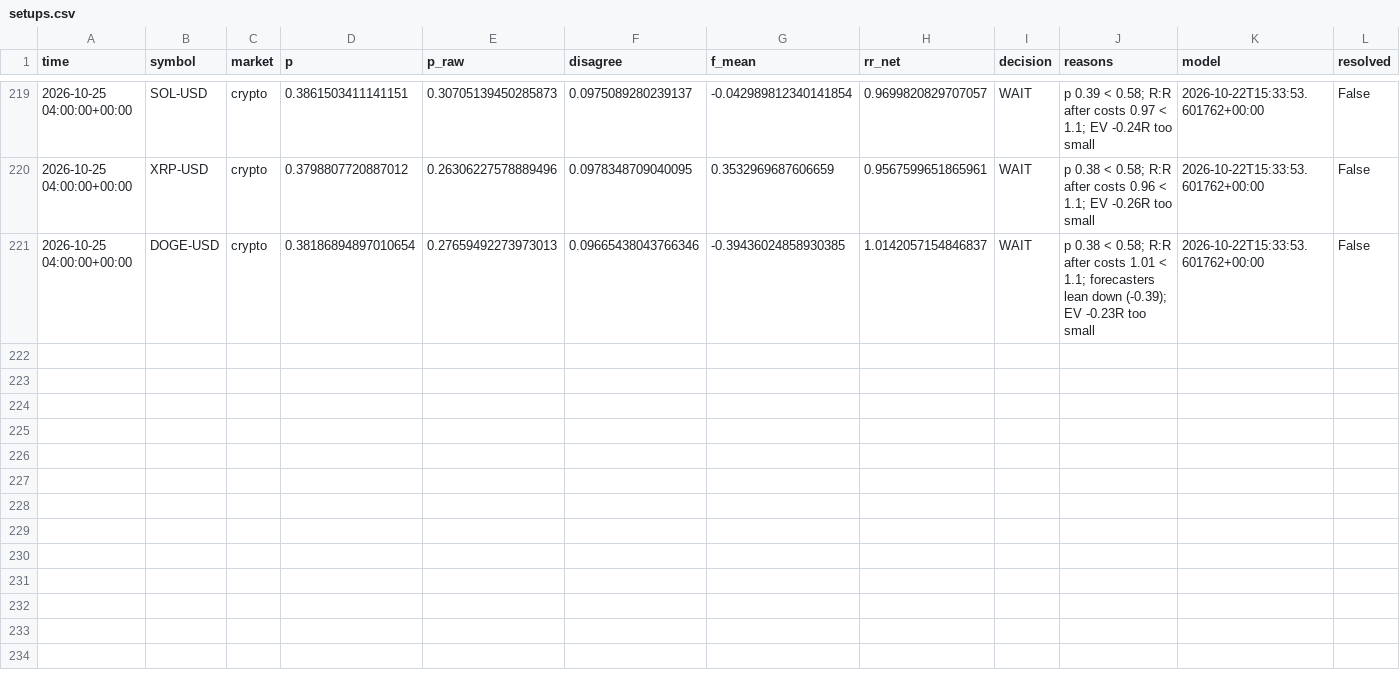
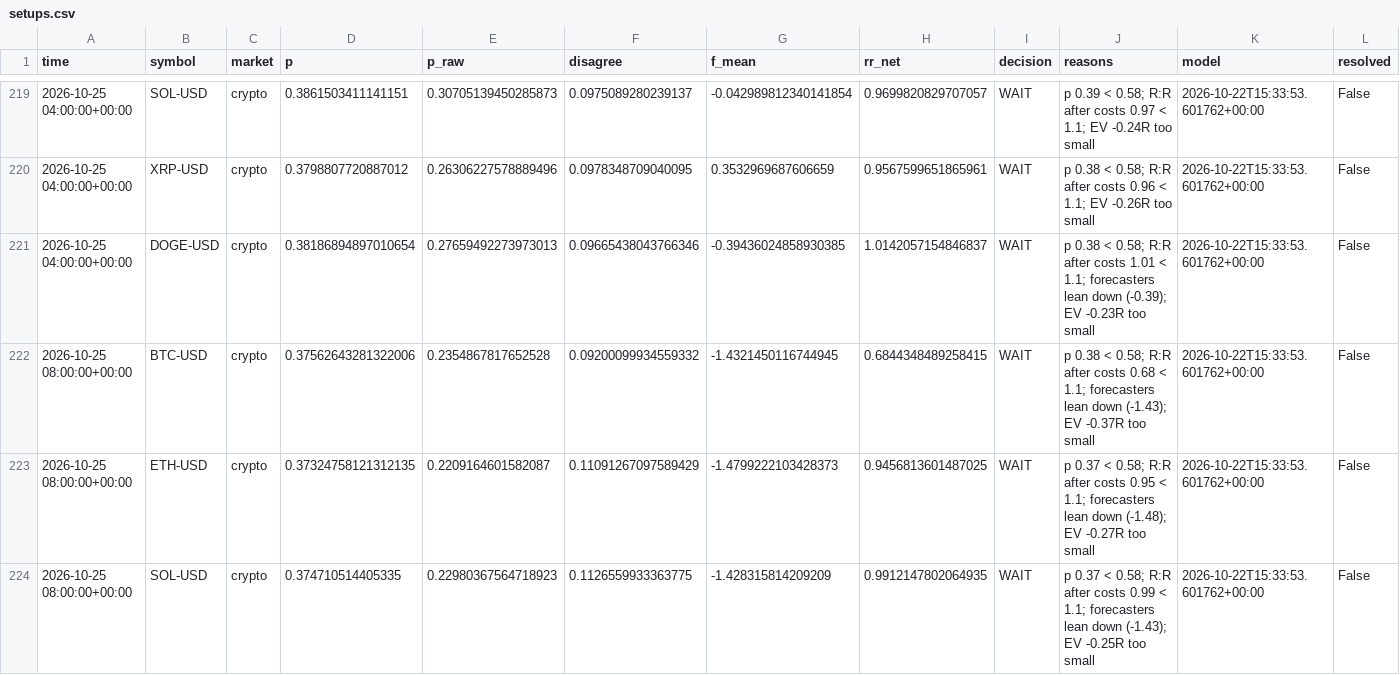
Before and after one commit to jaysantmyer-spec/ai-trader, a CSV file: data/setups.csv, drawn as a sheet; only a part is shown, gaps mark what is left out; rows hold the shown columns only; the diff covers the shown part only; the diff names each change by its address in the sheet, - before the commit and + after, or states it on an @@ line.

```diff
--- a/data/setups.csv
+++ b/data/setups.csv
+row 222: 2026-10-25 08:00:00+00:00 | BTC-USD | crypto | 0.37562643281322006 | 0.2354867817652528 | 0.09200099934559332 | -1.4321450116744945 | 0.6844348489258415 | WAIT | p 0.38 < 0.58; R:R after costs 0.68 < 1.1; forecasters lean down (-1.43); EV -0.37R too small | 2026-10-22T15:33:53.601762+00:00 | False
+row 223: 2026-10-25 08:00:00+00:00 | ETH-USD | crypto | 0.37324758121312135 | 0.2209164601582087 | 0.11091267097589429 | -1.4799222103428373 | 0.9456813601487025 | WAIT | p 0.37 < 0.58; R:R after costs 0.95 < 1.1; forecasters lean down (-1.48); EV -0.27R too small | 2026-10-22T15:33:53.601762+00:00 | False
+row 224: 2026-10-25 08:00:00+00:00 | SOL-USD | crypto | 0.374710514405335 | 0.22980367564718923 | 0.1126559933363775 | -1.428315814209209 | 0.9912147802064935 | WAIT | p 0.37 < 0.58; R:R after costs 0.99 < 1.1; forecasters lean down (-1.43); EV -0.25R too small | 2026-10-22T15:33:53.601762+00:00 | False
```
Also changed, not shown: 2 added rows and 3 edited cells elsewhere in this file, 8 other files.
